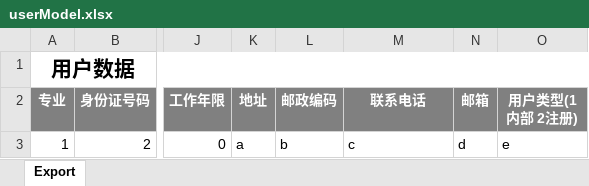
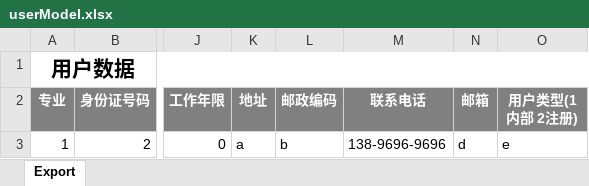
Before and after one commit to hmesingfw/jianzhi, an Excel workbook: src/main/webapp/static/userModel.xlsx, sheet Export, drawn as a sheet; only a part is shown, gaps mark what is left out; values as stored, in another font and other column widths than the file's, no borders; the diff names each change by its address in the sheet, - before the commit and + after, or states it on an @@ line.

```diff
--- a/src/main/webapp/static/userModel.xlsx (sheet Export)
+++ b/src/main/webapp/static/userModel.xlsx (sheet Export)
-M3 (联系电话): c
+M3 (联系电话): 138-9696-9696
```
Also changed, not shown: sql/用户 数据导入模板.xlsx, 17 other files.
